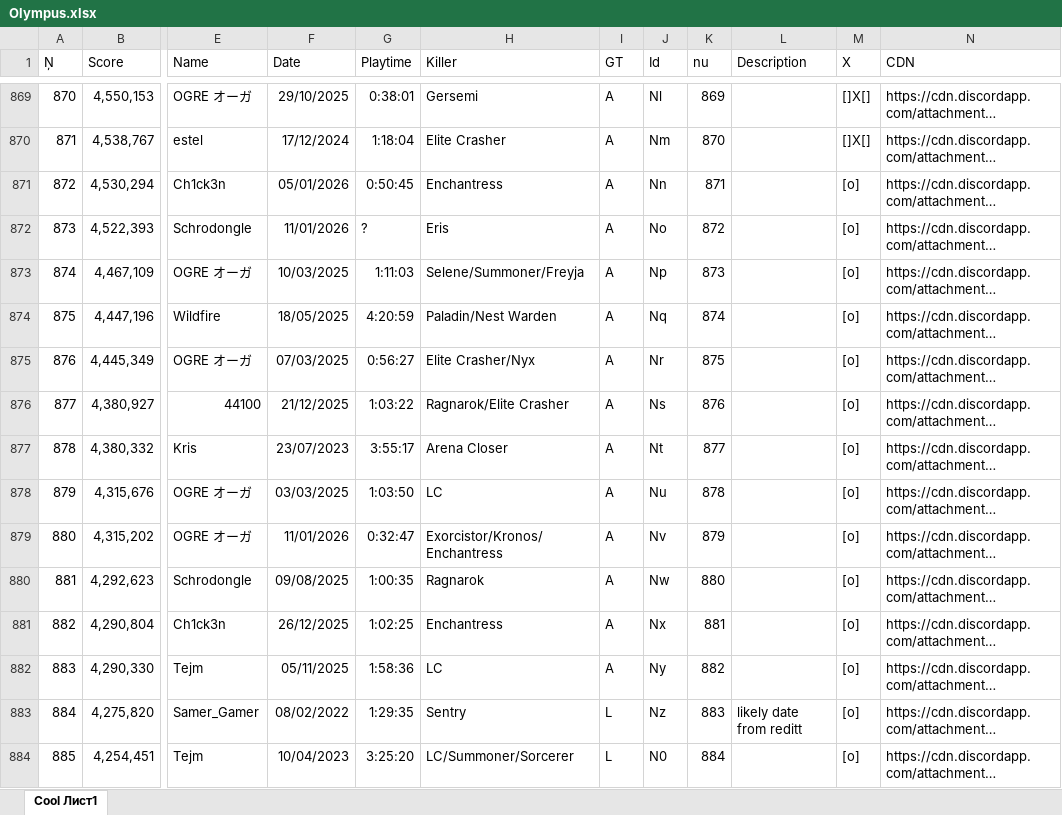
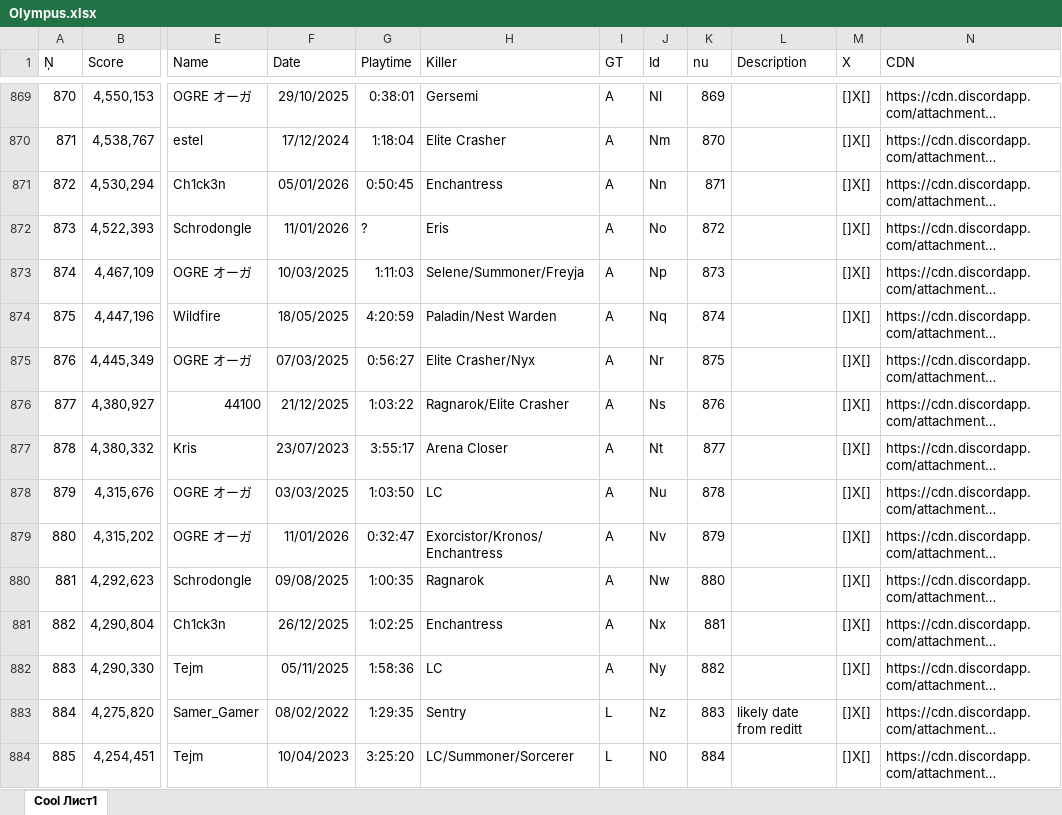
Before and after one commit to Tejmq/OlympusBot, an Excel workbook: data/Olympus.xlsx, sheet Cool Лист1, drawn as a sheet; only a part is shown, gaps mark what is left out; long unchanged cells end in …; values as stored, in another font and other column widths than the file's, no borders; the diff covers the shown part only; the diff names each change by its address in the sheet, - before the commit and + after, or states it on an @@ line.

Commit message:
Add files via upload

```diff
--- a/data/Olympus.xlsx (sheet Cool Лист1)
+++ b/data/Olympus.xlsx (sheet Cool Лист1)
-M871:M884 (X): [o]
+M871:M884 (X): []X[]
```
Also changed, not shown: 647 edited cells elsewhere in this sheet.
